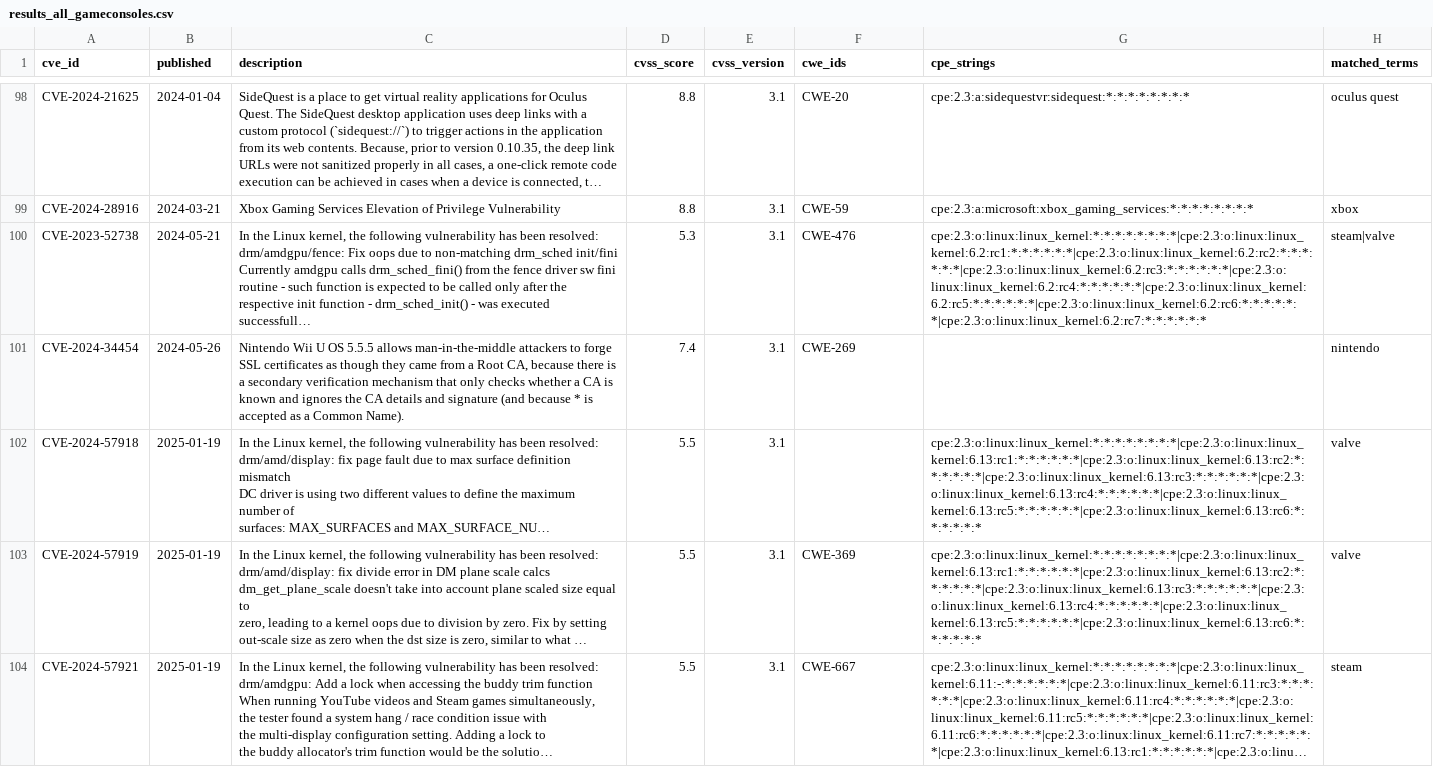
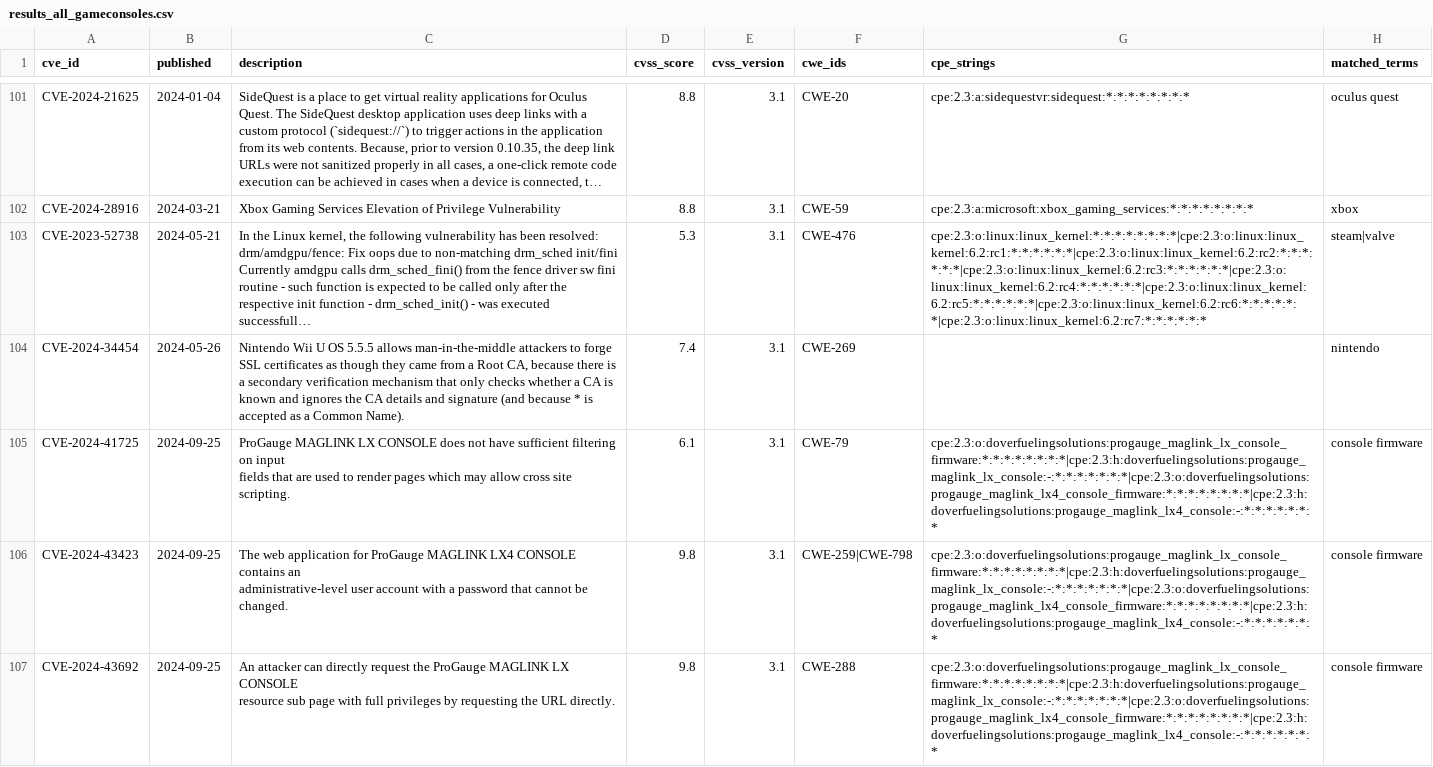
Before and after one commit to constrictingsnake/Home-IoT-Security, a CSV file: data/vendor-search/results_all_gameconsoles.csv, drawn as a sheet; only a part is shown, gaps mark what is left out; the shorter side is filled out with more unchanged rows; long unchanged cells end in …; ↵ is a line break in a cell; the diff covers the shown part only; the diff names each change by its address in the sheet, - before the commit and + after, or states it on an @@ line.

```diff
--- a/data/vendor-search/results_all_gameconsoles.csv
+++ b/data/vendor-search/results_all_gameconsoles.csv
+row 105: CVE-2024-41725 | 2024-09-25 | ProGauge MAGLINK LX CONSOLE does not have sufficient filtering on input ↵ fields that are used to render pages which may allow cross site ↵ scripting. | 6.1 | 3.1 | CWE-79 | cpe:2.3:o:doverfuelingsolutions:progauge_maglink_lx_console_firmware:*:*:*:*:*:*:*:*|cpe:2.3:h:doverfuelingsolutions:progauge_maglink_lx_console:-:*:*:*:*:*:*:*|cpe:2.3:o:doverfuelingsolutions:progauge_maglink_lx4_console_firmware:*:*:*:*:*:*:*:*|cpe:2.3:h:doverfuelingsolutions:progauge_maglink_lx4_console:-:*:*:*:*:*:*:* | console firmware
+row 106: CVE-2024-43423 | 2024-09-25 | The web application for ProGauge MAGLINK LX4 CONSOLE contains an ↵ administrative-level user account with a password that cannot be ↵ changed. | 9.8 | 3.1 | CWE-259|CWE-798 | cpe:2.3:o:doverfuelingsolutions:progauge_maglink_lx_console_firmware:*:*:*:*:*:*:*:*|cpe:2.3:h:doverfuelingsolutions:progauge_maglink_lx_console:-:*:*:*:*:*:*:*|cpe:2.3:o:doverfuelingsolutions:progauge_maglink_lx4_console_firmware:*:*:*:*:*:*:*:*|cpe:2.3:h:doverfuelingsolutions:progauge_maglink_lx4_console:-:*:*:*:*:*:*:* | console firmware
+row 107: CVE-2024-43692 | 2024-09-25 | An attacker can directly request the ProGauge MAGLINK LX CONSOLE ↵ resource sub page with full privileges by requesting the URL directly. | 9.8 | 3.1 | CWE-288 | cpe:2.3:o:doverfuelingsolutions:progauge_maglink_lx_console_firmware:*:*:*:*:*:*:*:*|cpe:2.3:h:doverfuelingsolutions:progauge_maglink_lx_console:-:*:*:*:*:*:*:*|cpe:2.3:o:doverfuelingsolutions:progauge_maglink_lx4_console_firmware:*:*:*:*:*:*:*:*|cpe:2.3:h:doverfuelingsolutions:progauge_maglink_lx4_console:-:*:*:*:*:*:*:* | console firmware
```
Also changed, not shown: 6 added rows elsewhere in this file, data/difference/appliances/02_needs_human_review.csv, data/difference/robotvacuum/02_needs_human_review.csv, 49 other files.
